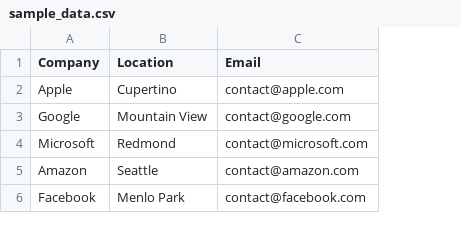
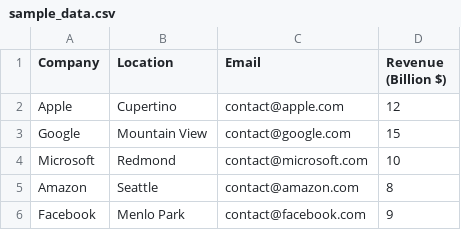
Before and after one commit to tharun-paluru/AI-Agent-Dashboard, a CSV file: sample_data.csv, drawn as a sheet; the diff names each change by its address in the sheet, - before the commit and + after, or states it on an @@ line.

Commit message:
"Sample CSV data file"

```diff
--- a/sample_data.csv
+++ b/sample_data.csv
+column D (Revenue (Billion $)), rows 2-6: 12 | 15 | 10 | 8 | 9
```
